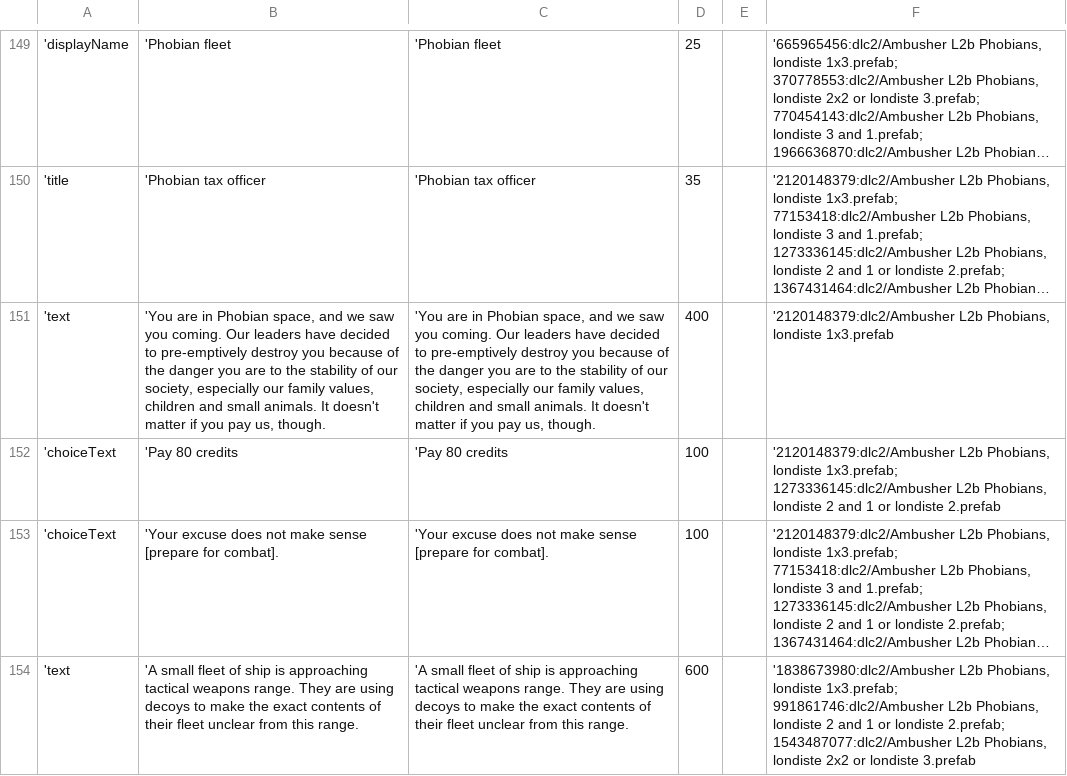
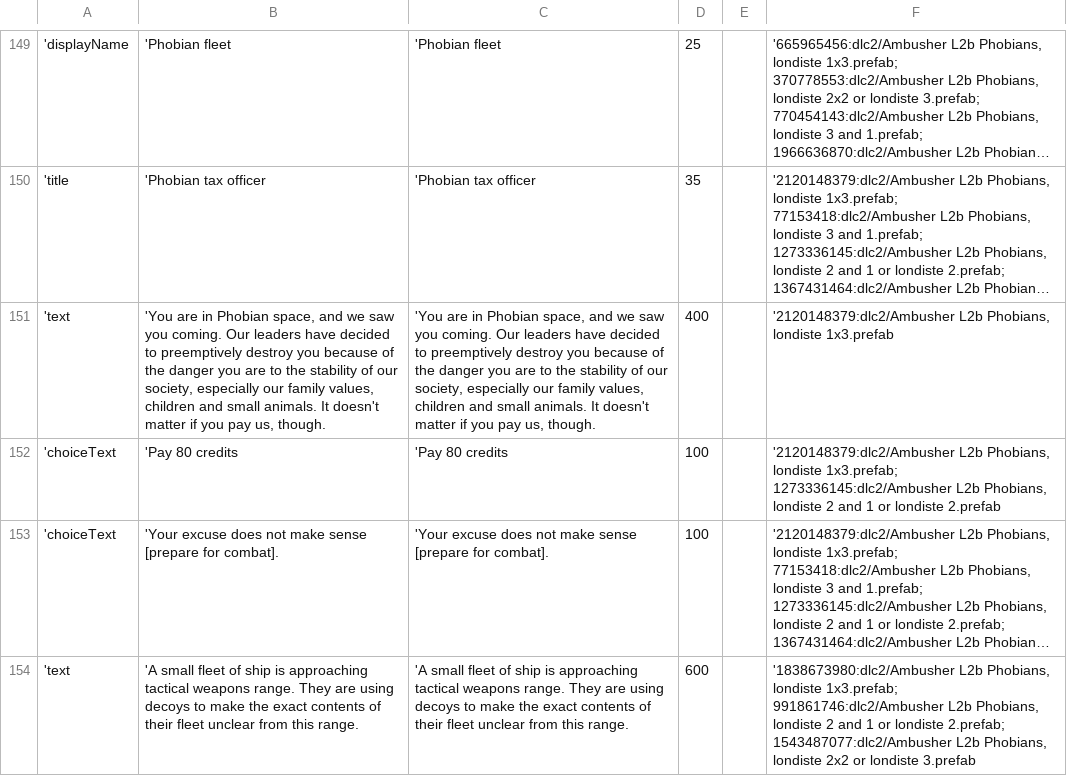
Before and after one commit to Duke-M-commits/Translation_ShortestTripToEarth_English, a TSV file: localization_dlc2.tsv, drawn as a sheet; only a part is shown, gaps mark what is left out; long unchanged cells end in …; the diff covers the shown part only; the diff names each change by its address in the sheet, - before the commit and + after, or states it on an @@ line.

```diff
--- a/localization_dlc2.tsv
+++ b/localization_dlc2.tsv
-B151: …decided to pre-emptively destroy you…
+B151: …decided to preemptively destroy you…
-C151: …decided to pre-emptively destroy you…
+C151: …decided to preemptively destroy you…
```
Also changed, not shown: 16 edited cells elsewhere in this file, localization_sdlc.tsv.
